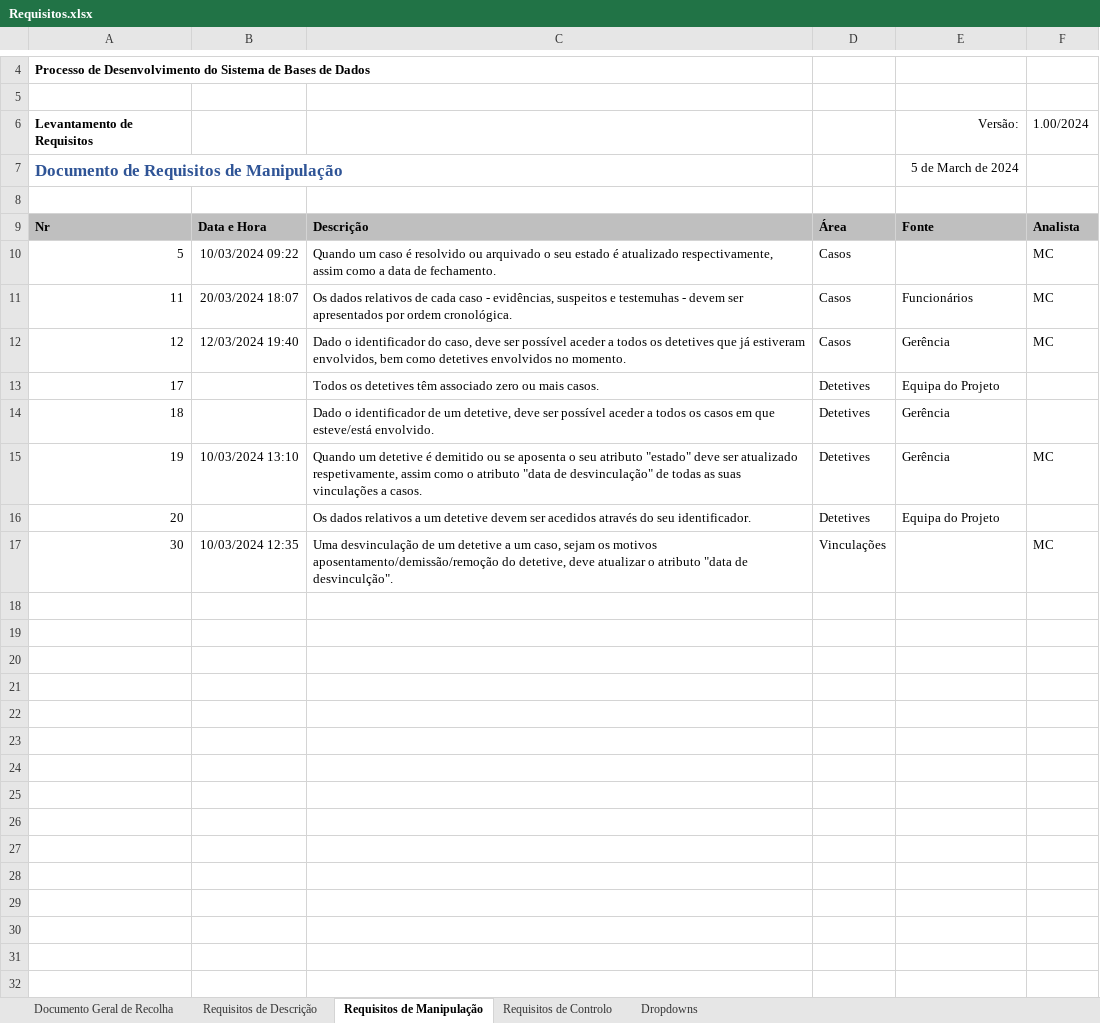
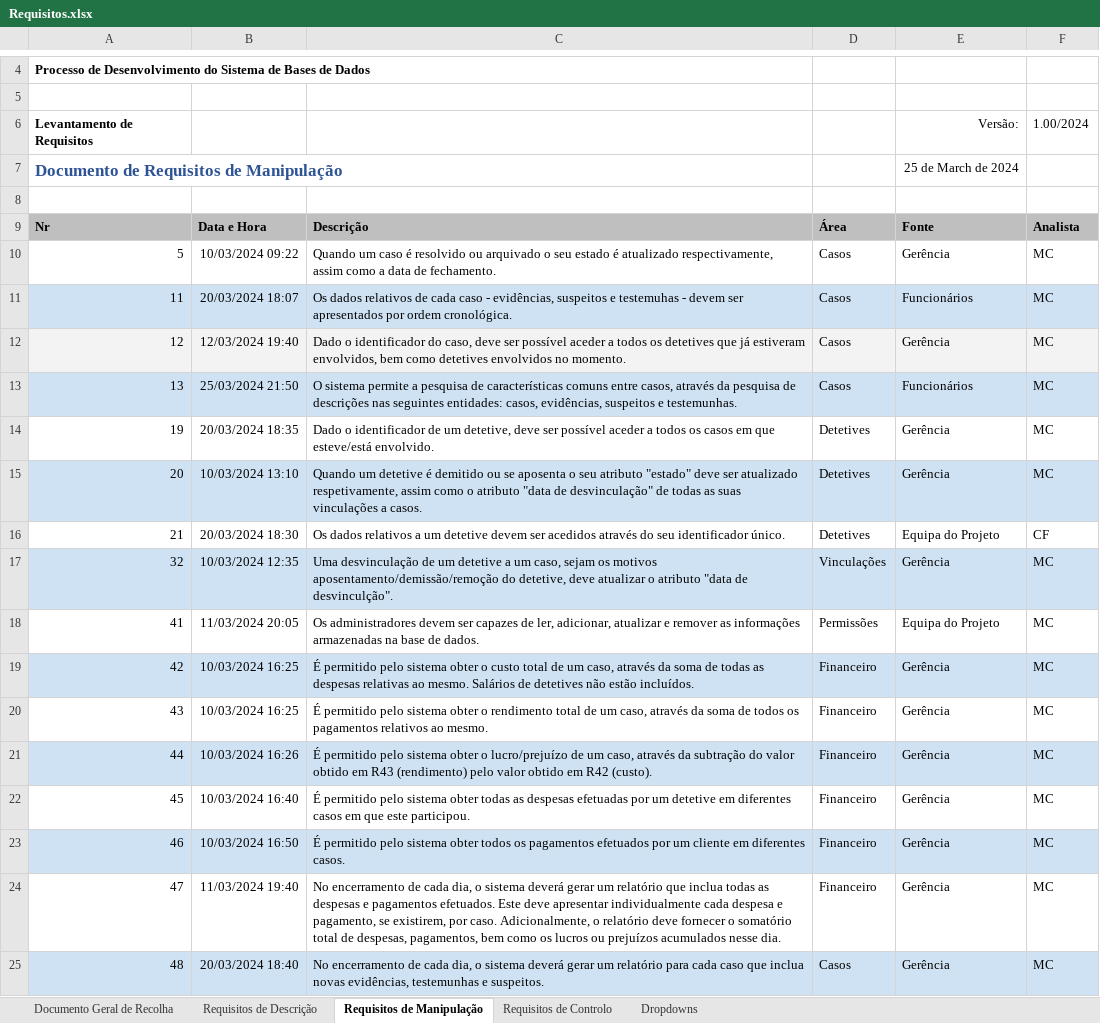
Before and after one commit to Afonso-santos/DataBase, an Excel workbook: requisitos/Requisitos.xlsx, sheet Requisitos de Manipulação, drawn as a sheet; only a part is shown, gaps mark what is left out; values as stored, in another font and other column widths than the file's, no borders; charts and pictures and conditional formats and table styles not drawn; removed rows and columns are numbered as before the commit, all else as after; the diff names each change by its address in the sheet, - before the commit and + after, or states it on an @@ line.

Commit message:
Update requisitos/Requisitos.xlsx

```diff
--- a/requisitos/Requisitos.xlsx (sheet Requisitos de Manipulação)
+++ b/requisitos/Requisitos.xlsx (sheet Requisitos de Manipulação)
-E7: 5 de March de 2024
+E7: 25 de March de 2024
-E10: (empty)
+E10: Gerência
-A11:F11 fill: none
+A11:F11 fill: #CFE2F3
-A12:F12 fill: none
+A12:F12 fill: #F3F3F3
-row 13: 17 |  | Todos os detetives têm associado zero ou mais casos. | Detetives | Equipa do Projeto
-row 14: 18 |  | Dado o identificador de um detetive, deve ser possível aceder a todos os casos em que esteve/está envolvido. | Detetives | Gerência
+row 13: 13 | 25/03/2024 21:50 | O sistema permite a pesquisa de características comuns entre casos, através da pesquisa de descrições nas seguintes entidades: casos, evidências, suspeitos e testemunhas. | Casos | Funcionários | MC
-B14: 10/03/2024 13:10
+B14: 20/03/2024 18:35
-C14: Quando um detetive é demitido ou se aposenta o seu atributo "estado" deve ser atualizado respetivamente, assim como o atributo "data de desvinculação" de todas as suas vinculações a casos.
+C14: Dado o identificador de um detetive, deve ser possível aceder a todos os casos em que esteve/está envolvido.
-A15:F15 fill: none
+A15:F15 fill: #CFE2F3
-B15: (empty)
+B15: 10/03/2024 13:10
-C15: Os dados relativos a um detetive devem ser acedidos através do seu identificador.
+C15: Quando um detetive é demitido ou se aposenta o seu atributo "estado" deve ser atualizado respetivamente, assim como o atributo "data de desvinculação" de todas as suas vinculações a casos.
-E15: Equipa do Projeto
+E15: Gerência
-F15: (empty)
+F15: MC
+row 16: 21 | 20/03/2024 18:30 | Os dados relativos a um detetive devem ser acedidos através do seu identificador único. | Detetives | Equipa do Projeto | CF
-A17: 30
+A17: 32
-A17:F17 fill: none
+A17:F17 fill: #CFE2F3
-E17: (empty)
+E17: Gerência
+row 18: 41 | 11/03/2024 20:05 | Os administradores devem ser capazes de ler, adicionar, atualizar e remover as informações armazenadas na base de dados. | Permissões | Equipa do Projeto | MC
+row 19: 42 | 10/03/2024 16:25 | É permitido pelo sistema obter o custo total de um caso, através da soma de todas as despesas relativas ao mesmo. Salários de detetives não estão incluídos. | Financeiro | Gerência | MC
+row 20: 43 | 10/03/2024 16:25 | É permitido pelo sistema obter o rendimento total de um caso, através da soma de todos os pagamentos relativos ao mesmo. | Financeiro | Gerência | MC
+row 21: 44 | 10/03/2024 16:26 | É permitido pelo sistema obter o lucro/prejuízo de um caso, através da subtração do valor obtido em R43 (rendimento) pelo valor obtido em R42 (custo). | Financeiro | Gerência | MC
+row 22: 45 | 10/03/2024 16:40 | É permitido pelo sistema obter todas as despesas efetuadas por um detetive em diferentes casos em que este participou. | Financeiro | Gerência | MC
+row 23: 46 | 10/03/2024 16:50 | É permitido pelo sistema obter todos os pagamentos efetuados por um cliente em diferentes casos. | Financeiro | Gerência | MC
+row 24: 47 | 11/03/2024 19:40 | No encerramento de cada dia, o sistema deverá gerar um relatório que inclua todas as despesas e pagamentos efetuados. Este deve apresentar individualmente cada despesa e pagamento, se existirem, por caso. Adicionalmente, o relatório deve fornecer o somatório total de despesas, pagamentos, bem como os lucros ou prejuízos acumulados nesse dia. | Financeiro | Gerência | MC
+row 25: 48 | 20/03/2024 18:40 | No encerramento de cada dia, o sistema deverá gerar um relatório para cada caso que inclua novas evidências, testemunhas e suspeitos. | Casos | Gerência | MC
```
Also changed, not shown: sheet Requisitos de Descrição, sheet Documento Geral de Recolha, sheet Requisitos de Controlo, sheet Dropdowns, formulas that keep their value.
